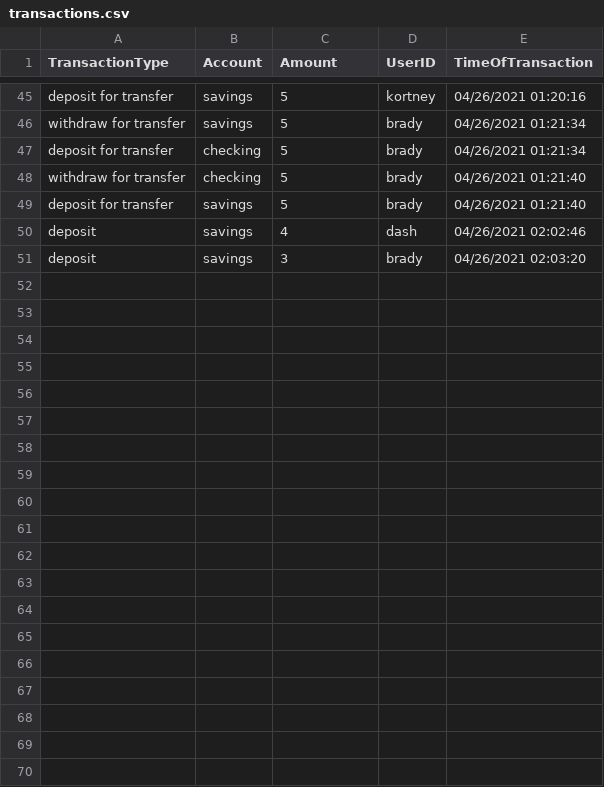
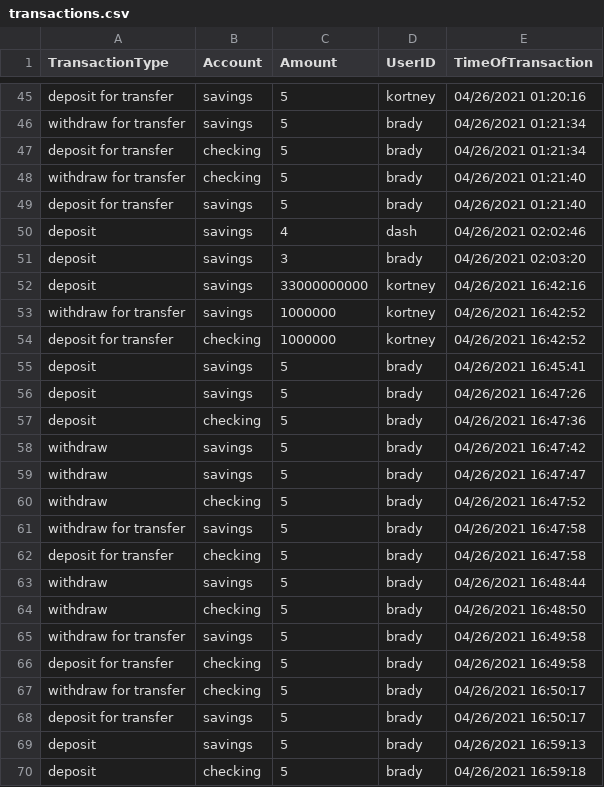
Before and after one commit to bradygrapentine/FirstBankOfSuncoast, a CSV file: transactions.csv, drawn as a sheet; only a part is shown, gaps mark what is left out; the diff covers the shown part only; the diff names each change by its address in the sheet, - before the commit and + after, or states it on an @@ line.

```diff
--- a/transactions.csv
+++ b/transactions.csv
+row 52: deposit | savings | 33000000000 | kortney | 04/26/2021 16:42:16
+row 53: withdraw for transfer | savings | 1000000 | kortney | 04/26/2021 16:42:52
+row 54: deposit for transfer | checking | 1000000 | kortney | 04/26/2021 16:42:52
+row 55: deposit | savings | 5 | brady | 04/26/2021 16:45:41
+row 56: deposit | savings | 5 | brady | 04/26/2021 16:47:26
+row 57: deposit | checking | 5 | brady | 04/26/2021 16:47:36
+row 58: withdraw | savings | 5 | brady | 04/26/2021 16:47:42
+row 59: withdraw | savings | 5 | brady | 04/26/2021 16:47:47
+row 60: withdraw | checking | 5 | brady | 04/26/2021 16:47:52
+row 61: withdraw for transfer | savings | 5 | brady | 04/26/2021 16:47:58
+row 62: deposit for transfer | checking | 5 | brady | 04/26/2021 16:47:58
+row 63: withdraw | savings | 5 | brady | 04/26/2021 16:48:44
+row 64: withdraw | checking | 5 | brady | 04/26/2021 16:48:50
+row 65: withdraw for transfer | savings | 5 | brady | 04/26/2021 16:49:58
+row 66: deposit for transfer | checking | 5 | brady | 04/26/2021 16:49:58
+row 67: withdraw for transfer | checking | 5 | brady | 04/26/2021 16:50:17
+row 68: deposit for transfer | savings | 5 | brady | 04/26/2021 16:50:17
+row 69: deposit | savings | 5 | brady | 04/26/2021 16:59:13
+row 70: deposit | checking | 5 | brady | 04/26/2021 16:59:18
```
Also changed, not shown: 18 added rows elsewhere in this file, 2 other files.
